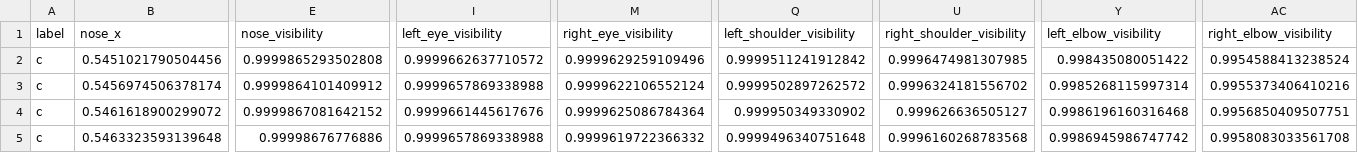
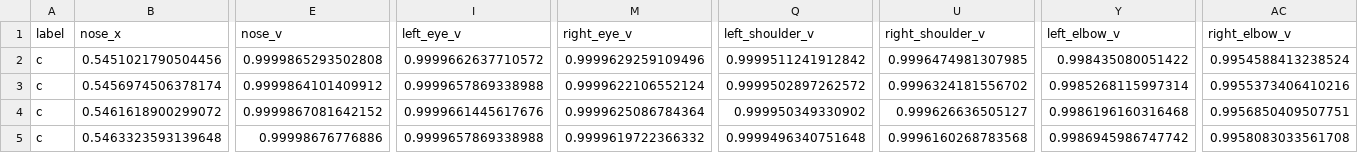
Before and after one commit to aayush-12321/YogAI_Project, a CSV file: warrior-ii_model/train.csv, drawn as a sheet; only a part is shown, gaps mark what is left out; the diff covers the shown part only; the diff names each change by its address in the sheet, - before the commit and + after, or states it on an @@ line.

```diff
--- a/warrior-ii_model/train.csv
+++ b/warrior-ii_model/train.csv
-E1: nose_visibility
+E1: nose_v
-I1: left_eye_visibility
+I1: left_eye_v
-M1: right_eye_visibility
+M1: right_eye_v
-Q1: left_shoulder_visibility
+Q1: left_shoulder_v
-U1: right_shoulder_visibility
+U1: right_shoulder_v
-Y1: left_elbow_visibility
+Y1: left_elbow_v
-AC1: right_elbow_visibility
+AC1: right_elbow_v
```
Also changed, not shown: 10 edited cells elsewhere in this file, warrior-ii_model/cleaned_train_photos.csv, warrior-ii_model/cleaned_train_video.csv, 16 other files.
